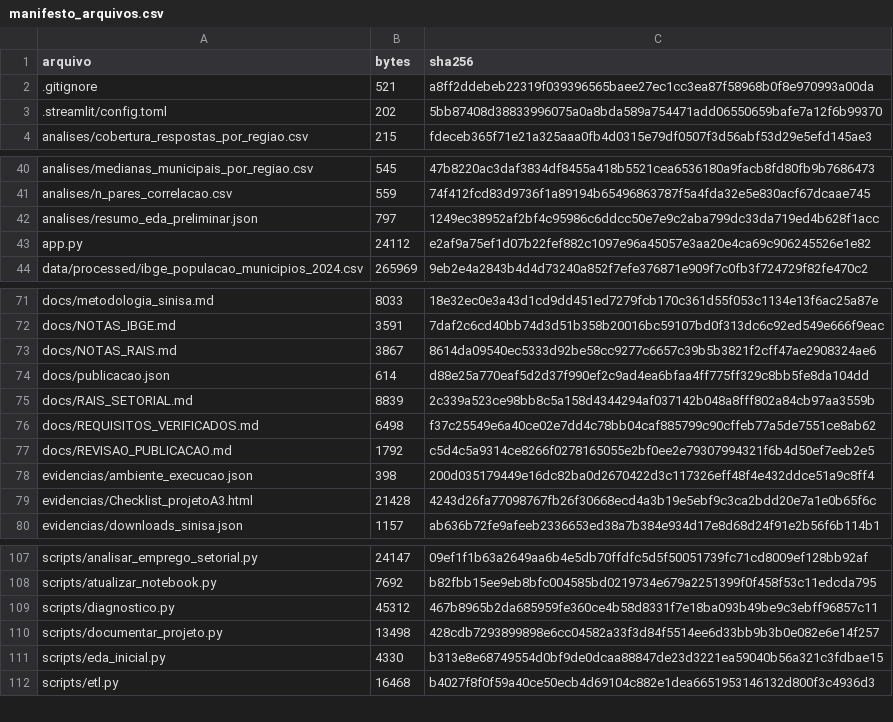
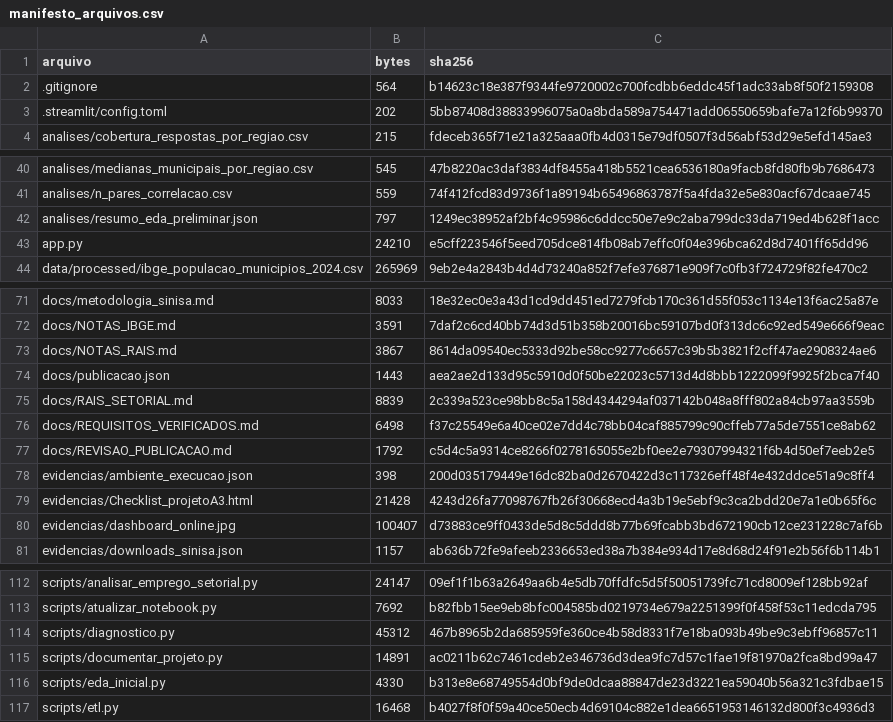
Before and after one commit to herbarth/a3-saneamento-inteligente, a CSV file: evidencias/manifesto_arquivos.csv, drawn as a sheet; only a part is shown, gaps mark what is left out; the diff covers the shown part only.

```diff
--- a/evidencias/manifesto_arquivos.csv
+++ b/evidencias/manifesto_arquivos.csv
@@ -1,3 +1,3 @@
 arquivo,bytes,sha256
-.gitignore,521,a8ff2ddebeb22319f039396565baee27ec1cc3ea87f58968b0f8e970993a00da
+.gitignore,564,b14623c18e387f9344fe9720002c700fcdbb6eddc45f1adc33ab8f50f2159308
 .streamlit/config.toml,202,5bb87408d38833996075a0a8bda589a754471add06550659bafe7a12f6b99370
@@ -42,3 +42,3 @@ analises/n_pares_correlacao.csv,559,74f412fcd83d9736f1a89194b65496863787f5a4fda3
 analises/resumo_eda_preliminar.json,797,1249ec38952af2bf4c95986c6ddcc50e7e9c2aba799dc33da719ed4b628f1acc
-app.py,24112,e2af9a75ef1d07b22fef882c1097e96a45057e3aa20e4ca69c906245526e1e82
+app.py,24210,e5cff223546f5eed705dce814fb08ab7effc0f04e396bca62d8d7401ff65dd96
 data/processed/ibge_populacao_municipios_2024.csv,265969,9eb2e4a2843b4d4d73240a852f7efe376871e909f7c0fb3f724729f82fe470c2
@@ -73,3 +73,3 @@ docs/NOTAS_IBGE.md,3591,7daf2c6cd40bb74d3d51b358b20016bc59107bd0f313dc6c92ed549e
 docs/NOTAS_RAIS.md,3867,8614da09540ec5333d92be58cc9277c6657c39b5b3821f2cff47ae2908324ae6
-docs/publicacao.json,614,d88e25a770eaf5d2d37f990ef2c9ad4ea6bfaa4ff775ff329c8bb5fe8da104dd
+docs/publicacao.json,1443,aea2ae2d133d95c5910d0f50be22023c5713d4d8bbb1222099f9925f2bca7f40
 docs/RAIS_SETORIAL.md,8839,2c339a523ce98bb8c5a158d4344294af037142b048a8fff802a84cb97aa3559b
@@ -79,2 +79,3 @@ evidencias/ambiente_execucao.json,398,200d035179449e16dc82ba0d2670422d3c117326ef
 evidencias/Checklist_projetoA3.html,21428,4243d26fa77098767fb26f30668ecd4a3b19e5ebf9c3ca2bdd20e7a1e0b65f6c
+evidencias/dashboard_online.jpg,100407,d73883ce9ff0433de5d8c5ddd8b77b69fcabb3bd672190cb12ce231228c7af6b
 evidencias/downloads_sinisa.json,1157,ab636b72fe9afeeb2336653ed38a7b384e934d17e8d68d24f91e2b56f6b114b1
@@ -109,3 +114,3 @@ scripts/atualizar_notebook.py,7692,b82fbb15ee9eb8bfc004585bd0219734e679a2251399f
 scripts/diagnostico.py,45312,467b8965b2da685959fe360ce4b58d8331f7e18ba093b49be9c3ebff96857c11
-scripts/documentar_projeto.py,13498,428cdb7293899898e6cc04582a33f3d84f5514ee6d33bb9b3b0e082e6e14f257
+scripts/documentar_projeto.py,14891,ac0211b62c7461cdeb2e346736d3dea9fc7d57c1fae19f81970a2fca8bd99a47
 scripts/eda_inicial.py,4330,b313e8e68749554d0bf9de0dcaa88847de23d3221ea59040b56a321c3fdbae15
```
Also changed, not shown: 5 added rows and 15 edited cells elsewhere in this file, 5 other files.
